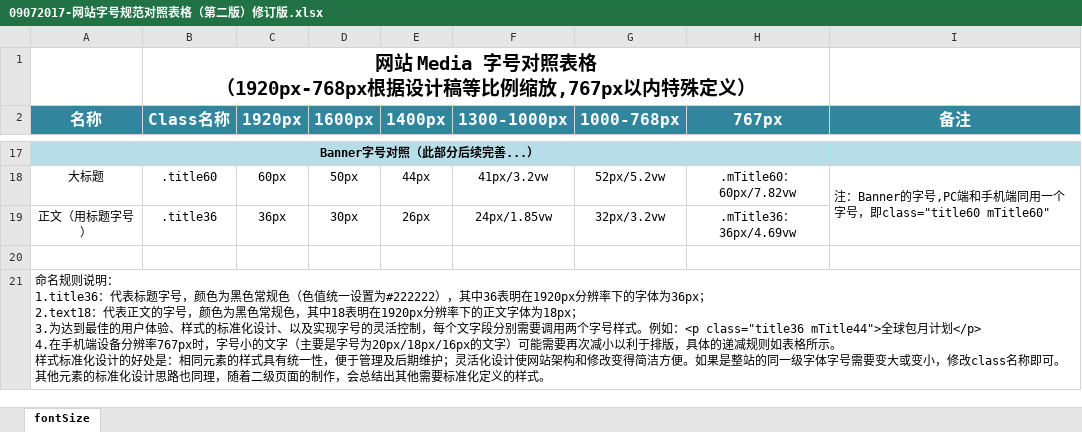
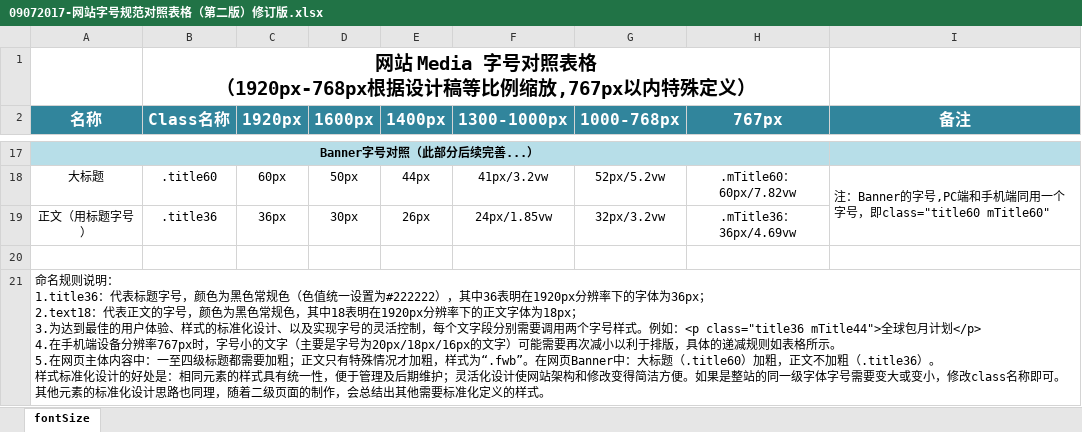
Before and after one commit to evilscript/staging, an Excel workbook: us/readme/09072017-网站字号规范对照表格（第二版）修订版.xlsx, sheet fontSize, drawn as a sheet; only a part is shown, gaps mark what is left out; values as stored, in another font and other column widths than the file's, no borders; ↵ is a line break in a cell; the diff names each change by its address in the sheet, - before the commit and + after, or states it on an @@ line.

```diff
--- a/us/readme/09072017-网站字号规范对照表格（第二版）修订版.xlsx (sheet fontSize)
+++ b/us/readme/09072017-网站字号规范对照表格（第二版）修订版.xlsx (sheet fontSize)
-A21 (名称): …所示。 ↵ 样式标准…
+A21 (名称): …所示。 ↵ 5.在网页主体内容中：一至四级标题都需要加粗；正文只有特殊情况才加粗，样式为“.fwb”。在网页Banner中：大标题（.title60）加粗，正文不加粗（.title36）。 ↵ 样式标准…
```
Also changed, not shown: 5 other files.
